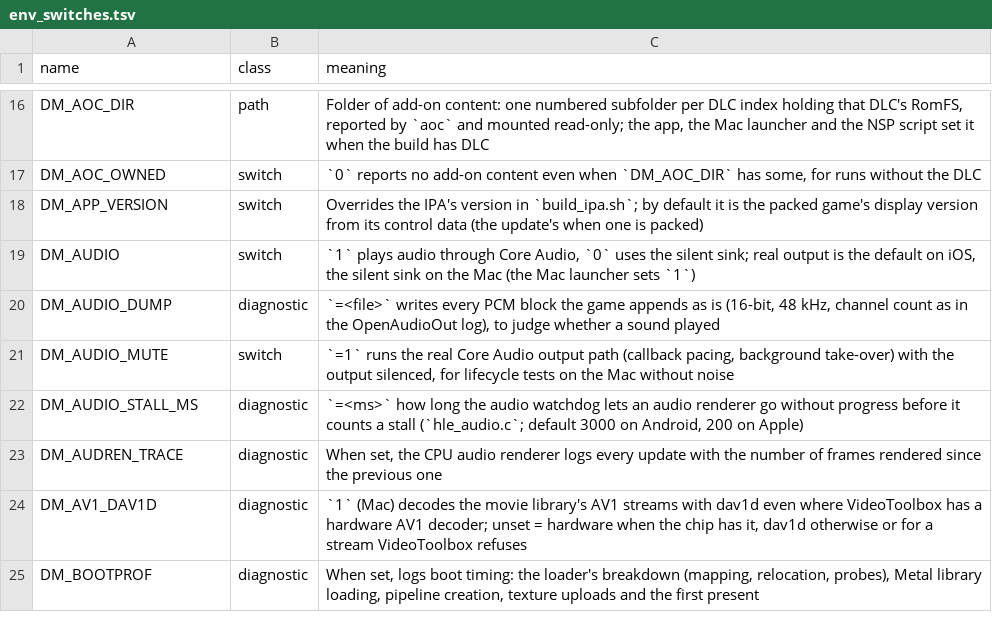
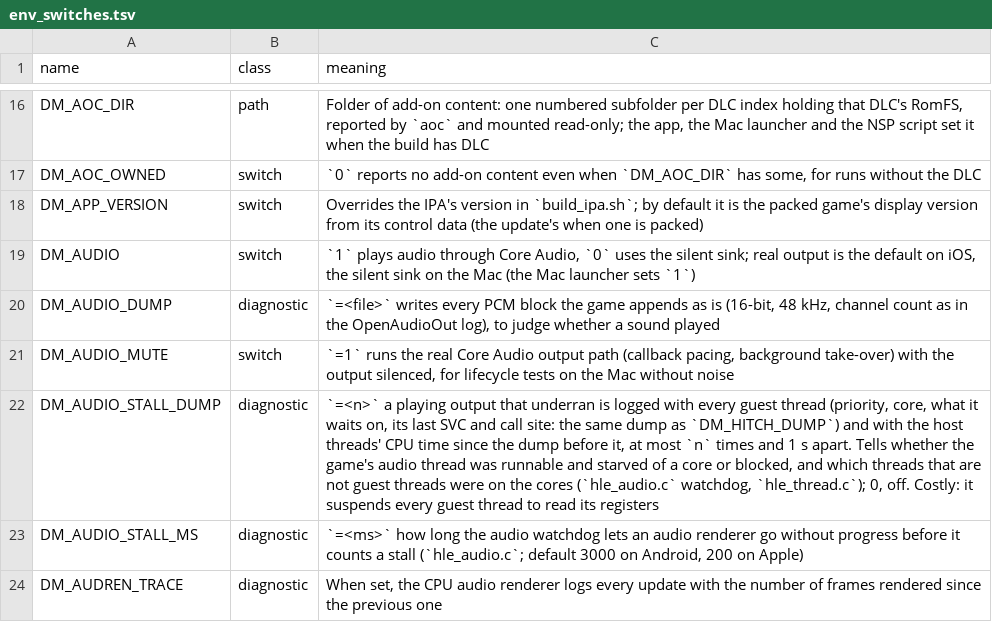
Before and after one commit to lsmsmx/BananaNative, a TSV file: docs/env_switches.tsv, drawn as a sheet; only a part is shown, gaps mark what is left out; the shorter side is filled out with more unchanged rows; the diff names each change by its address in the sheet, - before the commit and + after, or states it on an @@ line.

```diff
--- a/docs/env_switches.tsv
+++ b/docs/env_switches.tsv
+row 22: DM_AUDIO_STALL_DUMP | diagnostic | `=<n>` a playing output that underran is logged with every guest thread (priority, core, what it waits on, its last SVC and call site: the same dump as `DM_HITCH_DUMP`) and with the host threads' CPU time since the dump before it, at most `n` times and 1 s apart. Tells whether the game's audio thread was runnable and starved of a core or blocked, and which threads that are not guest threads were on the cores (`hle_audio.c` watchdog, `hle_thread.c`); 0, off. Costly: it suspends every guest thread to read its registers
```
Also changed, not shown: 3 other files.
